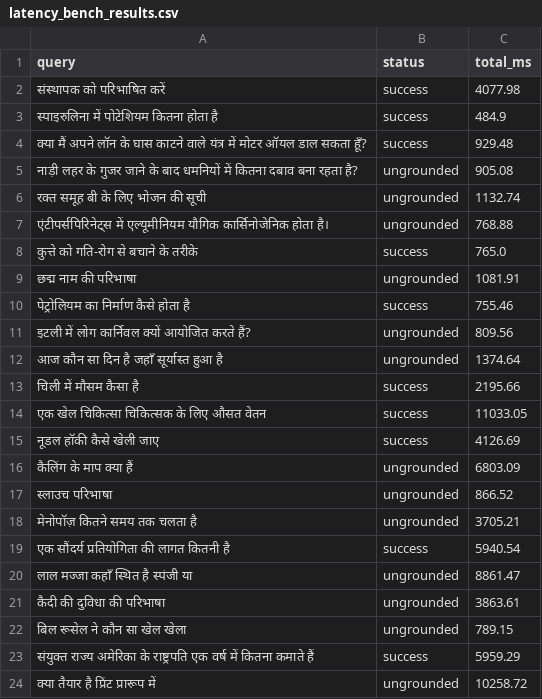
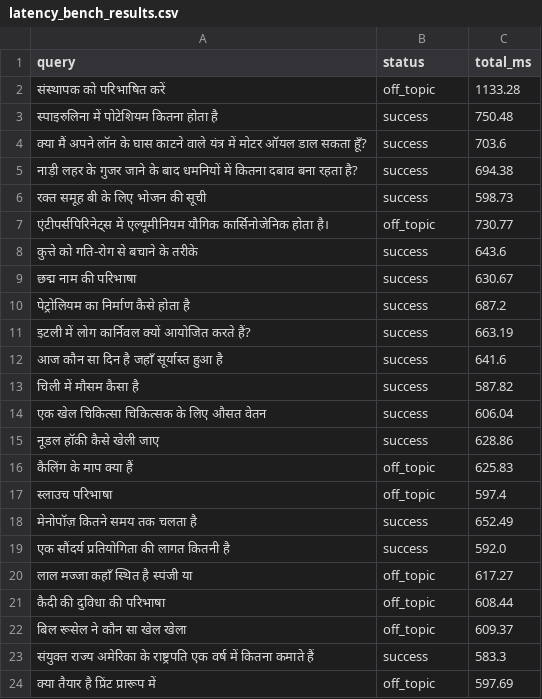
Before and after one commit to 0AnshuAditya0/kosmos, a CSV file: eval/results/latency_bench_results.csv, drawn as a sheet; only a part is shown; the diff covers the shown part only.

```diff
--- a/eval/results/latency_bench_results.csv
+++ b/eval/results/latency_bench_results.csv
@@ -1,24 +1,24 @@
 query,status,total_ms
-संस्थापक को परिभाषित करें,success,4077.98
-स्पाइरुलिना में पोटेशियम कितना होता है,success,484.9
-क्या मैं अपने लॉन के घास काटने वाले यंत्र में मोटर ऑयल डाल सकता हूँ?,success,929.48
-नाड़ी लहर के गुजर जाने के बाद धमनियों में कितना दबाव बना रहता है?,ungrounded,905.08
-रक्त समूह बी के लिए भोजन की सूची,ungrounded,1132.74
-एंटीपर्सपिरिनेट्स में एल्यूमीनियम यौगिक कार्सिनोजेनिक होता है।,ungrounded,768.88
-कुत्ते को गति-रोग से बचाने के तरीके,success,765.0
-छद्म नाम की परिभाषा,ungrounded,1081.91
-पेट्रोलियम का निर्माण कैसे होता है,success,755.46
-इटली में लोग कार्निवल क्यों आयोजित करते हैं?,ungrounded,809.56
-आज कौन सा दिन है जहाँ सूर्यास्त हुआ है,ungrounded,1374.64
-चिली में मौसम कैसा है,success,2195.66
-एक खेल चिकित्सा चिकित्सक के लिए औसत वेतन,success,11033.05
-नूडल हॉकी कैसे खेली जाए,success,4126.69
-कैलिंग के माप क्या हैं,ungrounded,6803.09
-स्लाउच परिभाषा,ungrounded,866.52
-मेनोपॉज़ कितने समय तक चलता है,ungrounded,3705.21
-एक सौंदर्य प्रतियोगिता की लागत कितनी है,success,5940.54
-लाल मज्जा कहाँ स्थित है स्पंजी या,ungrounded,8861.47
-कैदी की दुविधा की परिभाषा,ungrounded,3863.61
-बिल रूसेल ने कौन सा खेल खेला,ungrounded,789.15
-संयुक्त राज्य अमेरिका के राष्ट्रपति एक वर्ष में कितना कमाते हैं,success,5959.29
-क्या तैयार है प्रिंट प्रारूप में,ungrounded,10258.72
+संस्थापक को परिभाषित करें,off_topic,1133.28
+स्पाइरुलिना में पोटेशियम कितना होता है,success,750.48
+क्या मैं अपने लॉन के घास काटने वाले यंत्र में मोटर ऑयल डाल सकता हूँ?,success,703.6
+नाड़ी लहर के गुजर जाने के बाद धमनियों में कितना दबाव बना रहता है?,success,694.38
+रक्त समूह बी के लिए भोजन की सूची,success,598.73
+एंटीपर्सपिरिनेट्स में एल्यूमीनियम यौगिक कार्सिनोजेनिक होता है।,off_topic,730.77
+कुत्ते को गति-रोग से बचाने के तरीके,success,643.6
+छद्म नाम की परिभाषा,success,630.67
+पेट्रोलियम का निर्माण कैसे होता है,success,687.2
+इटली में लोग कार्निवल क्यों आयोजित करते हैं?,success,663.19
+आज कौन सा दिन है जहाँ सूर्यास्त हुआ है,success,641.6
+चिली में मौसम कैसा है,success,587.82
+एक खेल चिकित्सा चिकित्सक के लिए औसत वेतन,success,606.04
+नूडल हॉकी कैसे खेली जाए,success,628.86
+कैलिंग के माप क्या हैं,off_topic,625.83
+स्लाउच परिभाषा,off_topic,597.4
+मेनोपॉज़ कितने समय तक चलता है,success,652.49
+एक सौंदर्य प्रतियोगिता की लागत कितनी है,success,592.0
+लाल मज्जा कहाँ स्थित है स्पंजी या,off_topic,617.27
+कैदी की दुविधा की परिभाषा,off_topic,608.44
+बिल रूसेल ने कौन सा खेल खेला,off_topic,609.37
+संयुक्त राज्य अमेरिका के राष्ट्रपति एक वर्ष में कितना कमाते हैं,success,583.3
+क्या तैयार है प्रिंट प्रारूप में,off_topic,597.69
```
Also changed, not shown: 29 edited cells elsewhere in this file, 13 other files.
